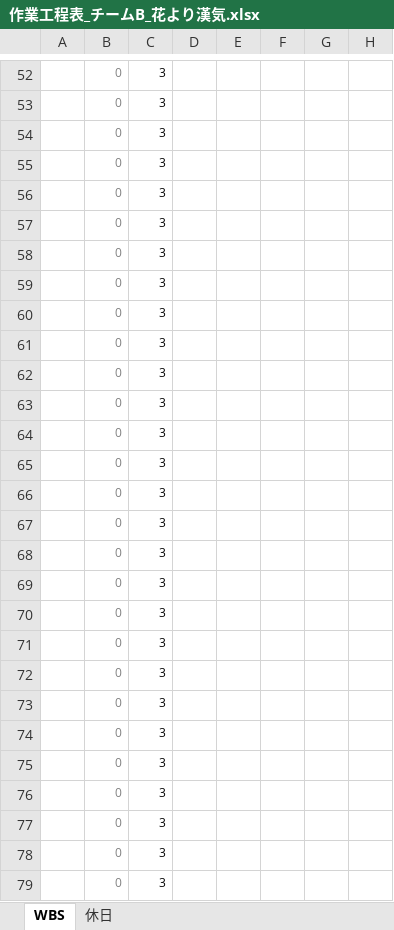
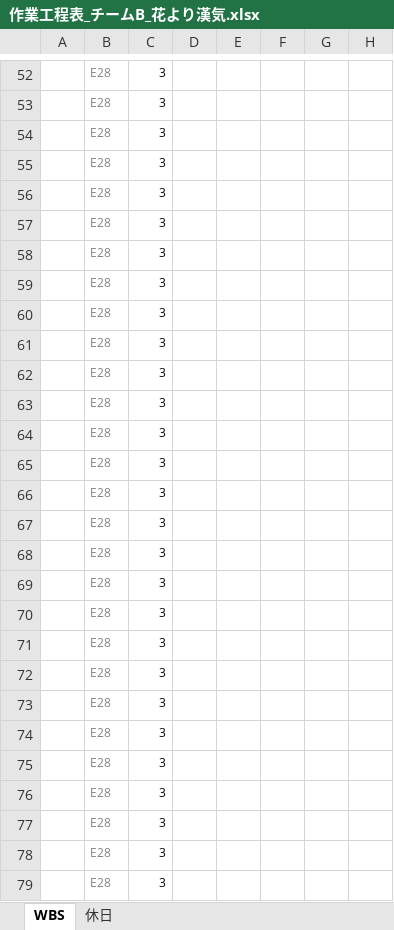
Before and after one commit to K-MIGTA/hanayoriRepo, an Excel workbook: 作業工程表_チームB_花より漢気.xlsx, sheet WBS, drawn as a sheet; only a part is shown, gaps mark what is left out; values as stored, in another font and other column widths than the file's, no borders; conditional formats not drawn; the diff covers the shown part only; the diff names each change by its address in the sheet, - before the commit and + after, or states it on an @@ line.

```diff
--- a/作業工程表_チームB_花より漢気.xlsx (sheet WBS)
+++ b/作業工程表_チームB_花より漢気.xlsx (sheet WBS)
-B52:B79: 0
+B52:B79: E28
```
Also changed, not shown: 68 edited cells and cell formats elsewhere in this sheet, formulas that keep their value.
